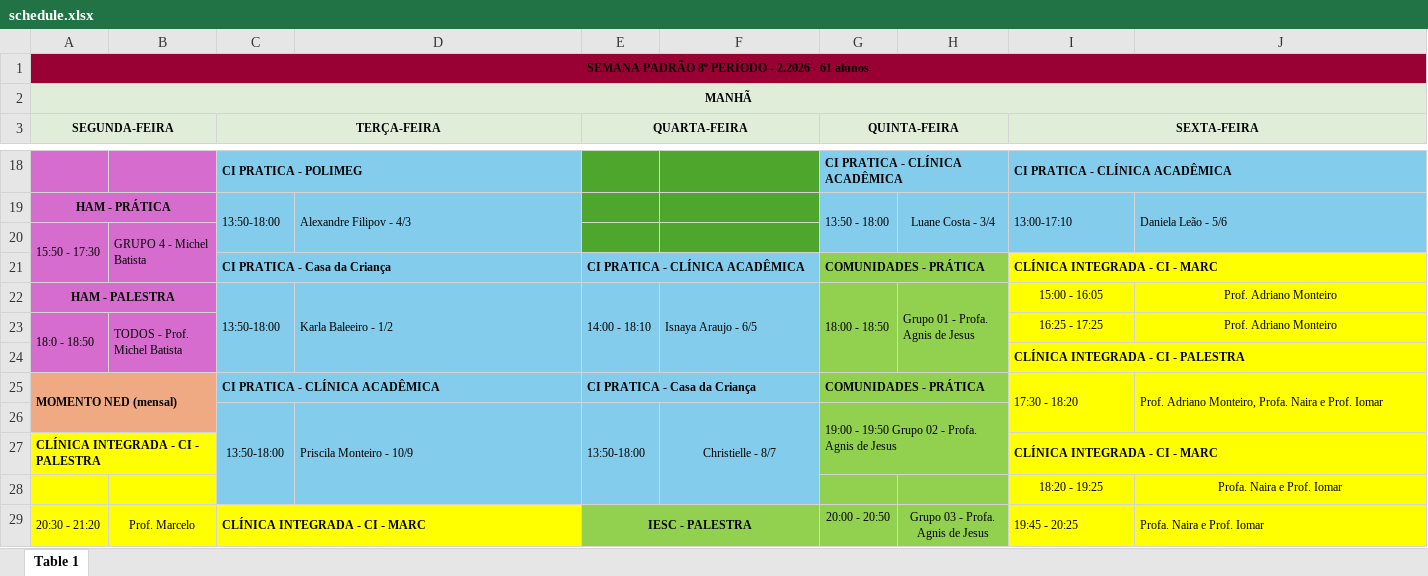
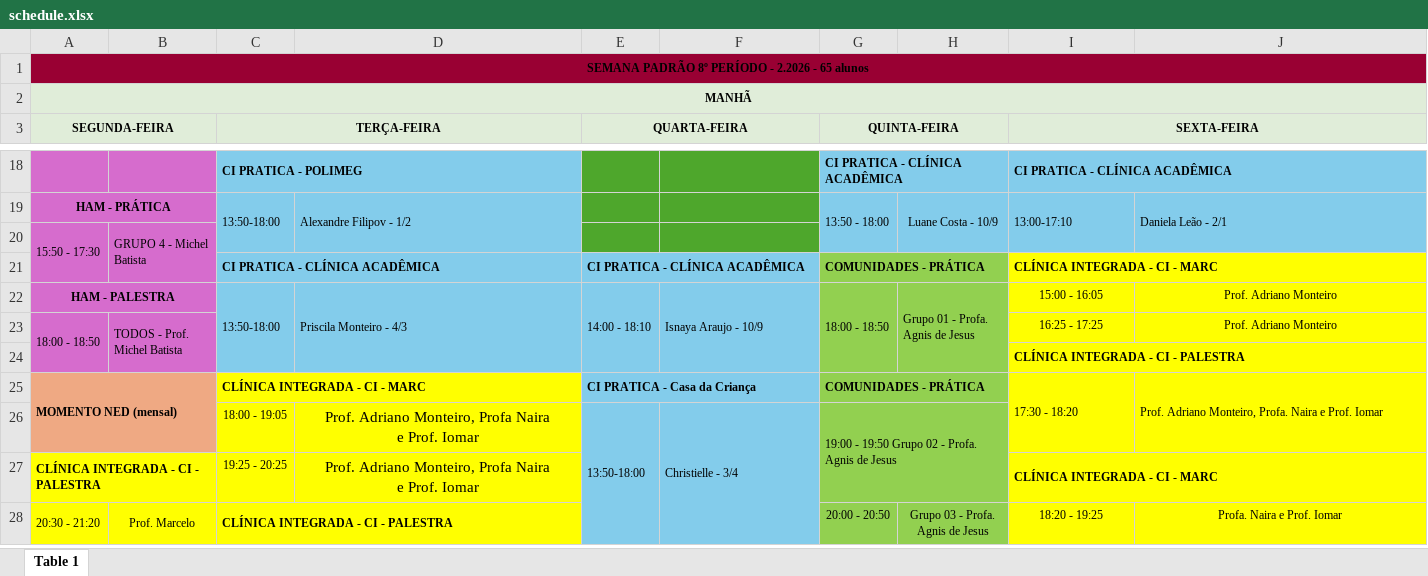
Before and after one commit to gabrielsvieira01/gabrielsvieira01.github.io, an Excel workbook: agenda/data/schedule.xlsx, sheet Table 1, drawn as a sheet; only a part is shown, gaps mark what is left out; values as stored, in another font and other column widths than the file's, no borders; removed rows and columns are numbered as before the commit, all else as after; ↵ is a line break in a cell; the diff covers the shown part only; the diff names each change by its address in the sheet, - before the commit and + after, or states it on an @@ line.

```diff
--- a/agenda/data/schedule.xlsx (sheet Table 1)
+++ b/agenda/data/schedule.xlsx (sheet Table 1)
-A1 (SEGUNDA-FEIRA): SEMANA PADRÃO 8º PERÍODO - 2.2026 - 61 alunos
+A1 (SEGUNDA-FEIRA): SEMANA PADRÃO 8º PERÍODO - 2.2026 - 65 alunos
-D19: Alexandre Filipov - 4/3
+D19: Alexandre Filipov - 1/2
-H19: Luane Costa - 3/4
+H19: Luane Costa - 10/9
-J19: Daniela Leão - 5/6
+J19: Daniela Leão - 2/1
-C21 (TERÇA-FEIRA): CI PRATICA - Casa da Criança
+C21 (TERÇA-FEIRA): CI PRATICA - CLÍNICA ACADÊMICA
-D22: Karla Baleeiro - 1/2
+D22: Priscila Monteiro - 4/3
-F22: Isnaya Araujo - 6/5
+F22: Isnaya Araujo - 10/9
-A23 (SEGUNDA-FEIRA): 18:0 - 18:50
+A23 (SEGUNDA-FEIRA): 18:00 - 18:50
-C25 (TERÇA-FEIRA): CI PRATICA - CLÍNICA ACADÊMICA
+C25 (TERÇA-FEIRA): CLÍNICA INTEGRADA - CI - MARC
-C25:D27 fill: #83CCEB
+C25:D27 fill: #FFFF00
-C26 (TERÇA-FEIRA): 13:50-18:00
+C26 (TERÇA-FEIRA): 18:00 - 19:05
-C26:C28 merged
-D26: Priscila Monteiro - 10/9
+D26: Prof. Adriano Monteiro, Profa Naira ↵ e Prof. Iomar
-D26 alignment: left
+D26 alignment: center, text size: larger
-D26:D28 merged
-E26:E28 merged
+E26:E28 merged
-F26: Christielle - 8/7
+F26: Christielle - 3/4
-F26 alignment: center
+F26 alignment: left
-F26:F28 merged
+F26:F28 merged
-C27 (TERÇA-FEIRA): (empty)
+C27 (TERÇA-FEIRA): 19:25 - 20:25
-D27: (empty)
+D27: Prof. Adriano Monteiro, Profa Naira ↵ e Prof. Iomar
-row 28:  |  |  |  |  |  |  |  | 18:20 - 19:25 | Profa. Naira e Prof. Iomar
-C28 (TERÇA-FEIRA): CLÍNICA INTEGRADA - CI - MARC
+C28 (TERÇA-FEIRA): CLÍNICA INTEGRADA - CI - PALESTRA
-E28 (QUARTA-FEIRA): IESC - PALESTRA
+E28 (QUARTA-FEIRA): (empty)
-E28:F28 fill: #92D050
+E28:F28 fill: #83CCEB
-E29:F29 merged
-I28 (SEXTA-FEIRA): 19:45 - 20:25
+I28 (SEXTA-FEIRA): 18:20 - 19:25
-I28:J28 alignment: left
+I28:J28 alignment: center
-I29:I30 merged
-J29:J30 merged
```
Also changed, not shown: 3 added rows, 3 removed rows, 19 edited cells, cell formats and merged cells elsewhere in this sheet, 2 other files.
